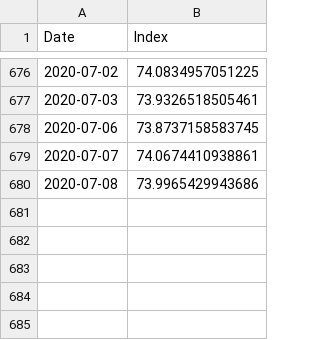
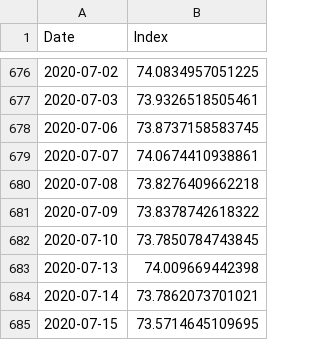
Before and after one commit to Soybilgen/PersonalPage, a CSV file: static/files/TRYEMindex.csv, drawn as a sheet; only a part is shown, gaps mark what is left out.

```diff
--- a/static/files/TRYEMindex.csv
+++ b/static/files/TRYEMindex.csv
@@ -679,2 +679,7 @@
 2020-07-07,74.0674410938861
-2020-07-08,73.9965429943686
+2020-07-08,73.8276409662218
+2020-07-09,73.8378742618322
+2020-07-10,73.7850784743845
+2020-07-13,74.009669442398
+2020-07-14,73.7862073701021
+2020-07-15,73.5714645109695
```
Also changed, not shown: static/files/TRYFCIindex.csv, static/files/TRYPMPIindex.csv, 16 other files.
